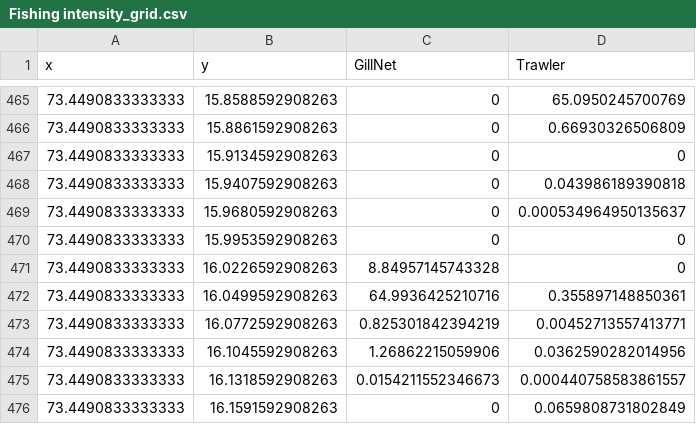
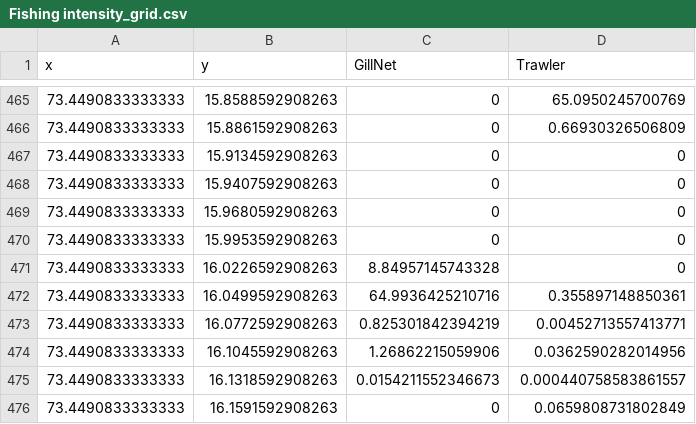
Before and after one commit to cheesesnakes/sea-snake-resource-use, a CSV file: Data/Fishing intensity_grid.csv, drawn as a sheet; only a part is shown, gaps mark what is left out; the diff covers the shown part only.

```diff
--- a/Data/Fishing intensity_grid.csv
+++ b/Data/Fishing intensity_grid.csv
@@ -467,4 +467,4 @@
 73.4490833333333,15.9134592908263,0,0
-73.4490833333333,15.9407592908263,0,0.043986189390818
-73.4490833333333,15.9680592908263,0,0.000534964950135637
+73.4490833333333,15.9407592908263,0,0
+73.4490833333333,15.9680592908263,0,0
 73.4490833333333,15.9953592908263,0,0
```
Also changed, not shown: 12 edited cells elsewhere in this file, Data/SIA_fishing intensity.csv, 30 other files.
